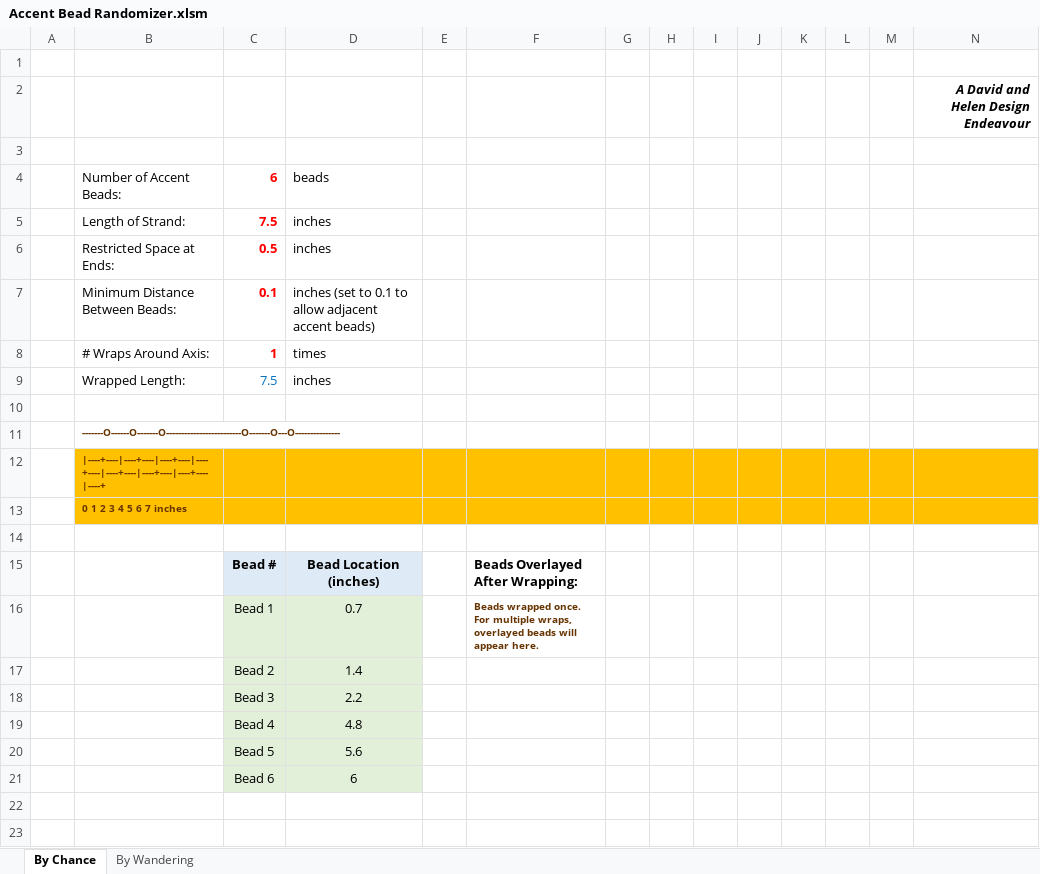
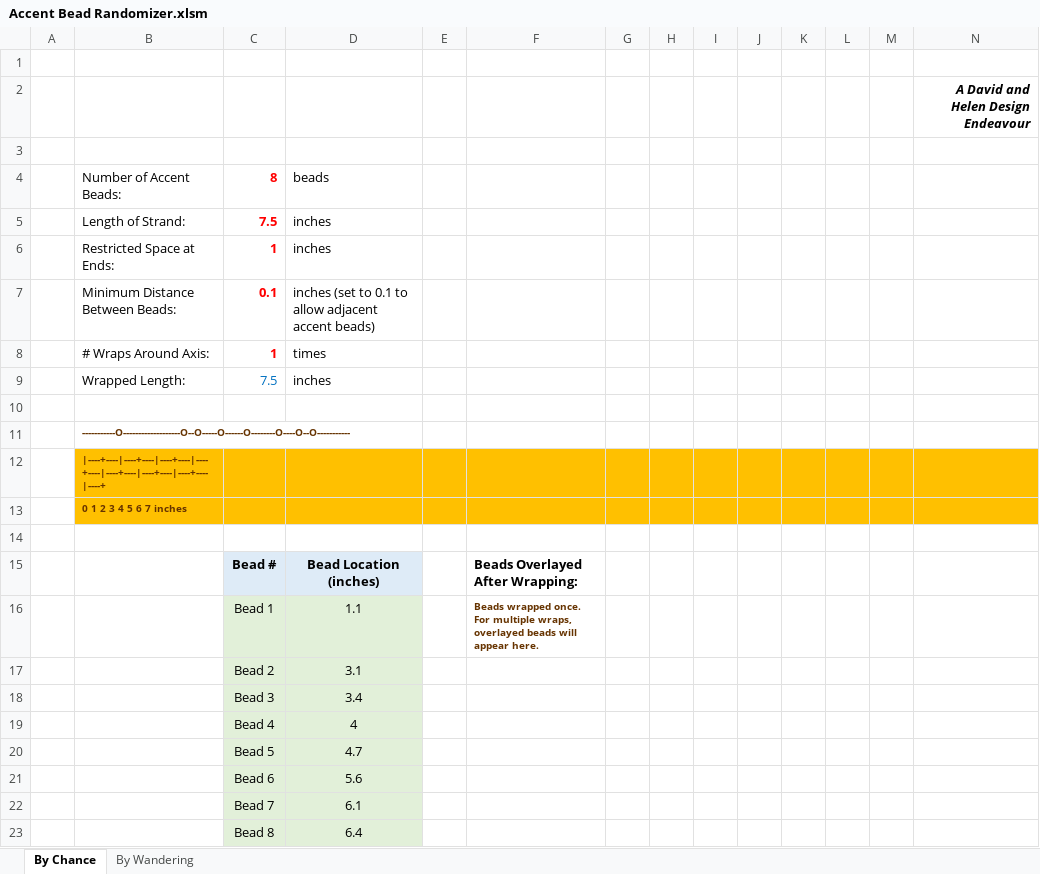
Before and after one commit to dndubins/AccentBeadRandomizer, an Excel workbook: Accent Bead Randomizer.xlsm, sheet By Chance, drawn as a sheet; values as stored, in another font and other column widths than the file's, no borders; charts and pictures not drawn; removed rows and columns are numbered as before the commit, all else as after; the diff names each change by its address in the sheet, - before the commit and + after, or states it on an @@ line.

Commit message:
Add files via upload

```diff
--- a/Accent Bead Randomizer.xlsm (sheet By Chance)
+++ b/Accent Bead Randomizer.xlsm (sheet By Chance)
-C4: 6
+C4: 8
-C6: 0.5
+C6: 1
-B11: -------O------O-------O-------------------------O-------O---O---------------
+B11: -----------O-------------------O--O-----O------O--------O----O--O-----------
-D16: 0.7
+D16: 1.1
-D17: 1.4
+D17: 3.1
-D18: 2.2
+D18: 3.4
-D19: 4.8
+D19: 4
+row 20:  |  | Bead 5 | 4.7
-C21: Bead 5
+C21: Bead 6
-row 21:  |  | Bead 6 | 6
+row 22:  |  | Bead 7 | 6.1
+row 23:  |  | Bead 8 | 6.4
```
Also changed, not shown: sheet By Wandering.
